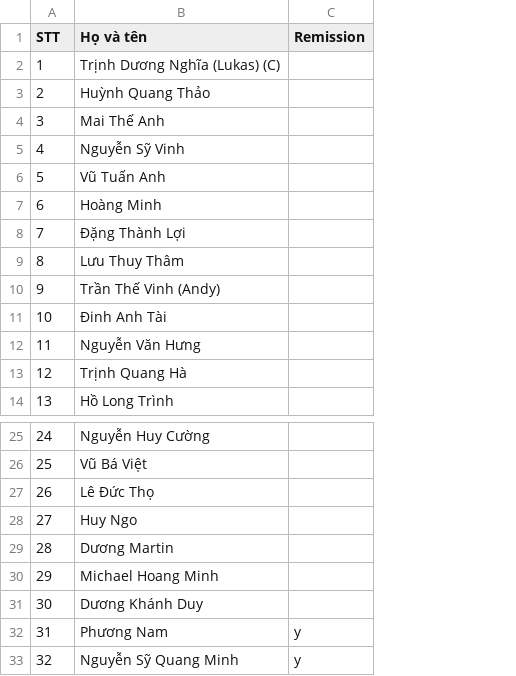
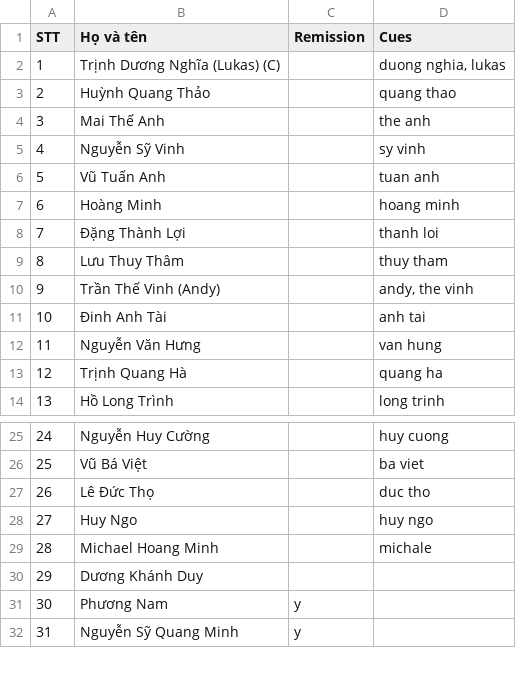
Before and after one commit to thanhloi2603/baller, a CSV file: users.csv, drawn as a sheet; only a part is shown, gaps mark what is left out; removed rows and columns are numbered as before the commit, all else as after; the diff names each change by its address in the sheet, - before the commit and + after, or states it on an @@ line.

Commit message:
add cues to user

```diff
--- a/users.csv
+++ b/users.csv
+column D (Cues), rows 2-14: duong nghia, lukas | quang thao | the anh | sy vinh | tuan anh | hoang minh | thanh loi | thuy tham | andy, the vinh | anh tai | van hung | quang ha | long trinh; rows 25-29: huy cuong | ba viet | duc tho | huy ngo | michale
-row 29: 28 | Dương Martin
@@ column A (STT) renumbered from row 29 down @@
```
Also changed, not shown: 1 other file.
